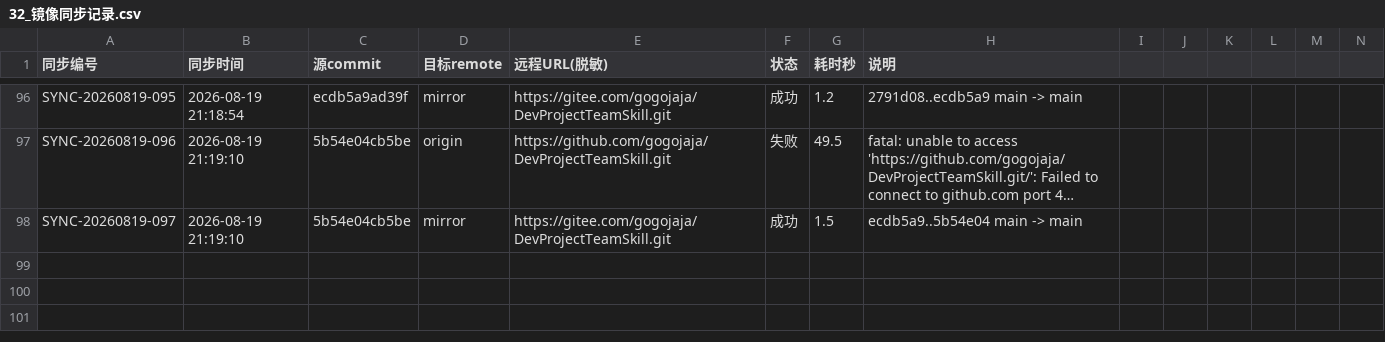
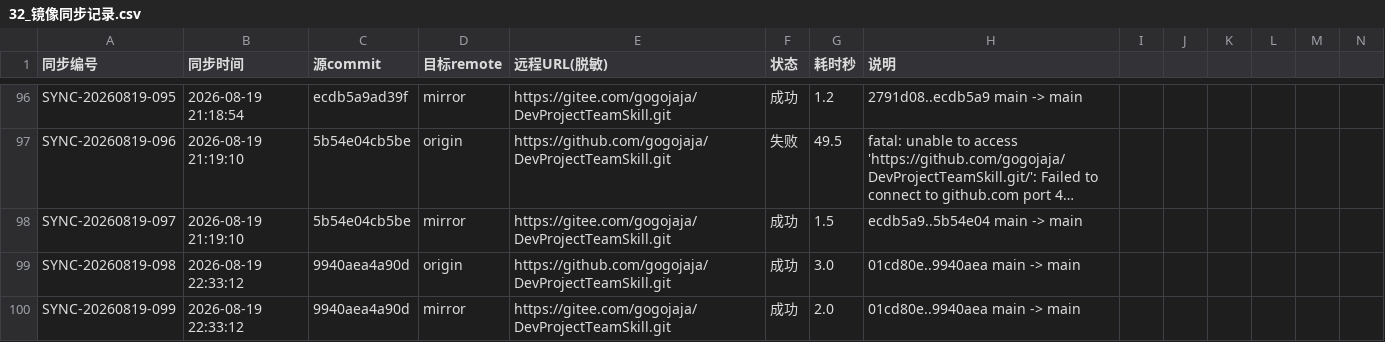
Before and after one commit to gogojaja/DevProjectTeamSkill, a CSV file: 台账/32_镜像同步记录.csv, drawn as a sheet; only a part is shown, gaps mark what is left out; long unchanged cells end in …; rows hold the shown columns only; the diff names each change by its address in the sheet, - before the commit and + after, or states it on an @@ line.

Commit message:
chore: 镜像同步留痕 — 双推完成

```diff
--- a/台账/32_镜像同步记录.csv
+++ b/台账/32_镜像同步记录.csv
+row 99: SYNC-20260819-098 | 2026-08-19 22:33:12 | 9940aea4a90d | origin | https://github.com/gogojaja/DevProjectTeamSkill.git | 成功 | 3.0 | 01cd80e..9940aea main -> main
+row 100: SYNC-20260819-099 | 2026-08-19 22:33:12 | 9940aea4a90d | mirror | https://gitee.com/gogojaja/DevProjectTeamSkill.git | 成功 | 2.0 | 01cd80e..9940aea main -> main
```
